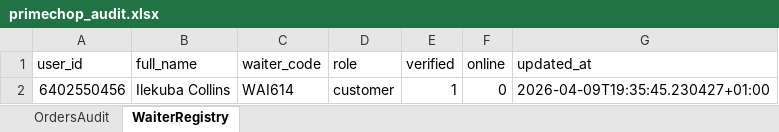
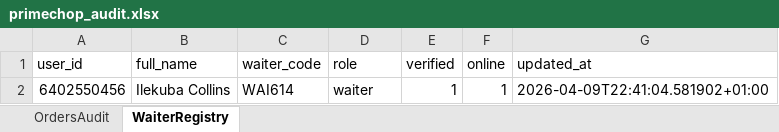
Before and after one commit to Collins-work/PrimeChop, an Excel workbook: primechop_audit.xlsx, sheet WaiterRegistry, drawn as a sheet; values as stored, in another font and other column widths than the file's, no borders; the diff names each change by its address in the sheet, - before the commit and + after, or states it on an @@ line.

```diff
--- a/primechop_audit.xlsx (sheet WaiterRegistry)
+++ b/primechop_audit.xlsx (sheet WaiterRegistry)
-D2 (role): customer
+D2 (role): waiter
-F2 (online): 0
+F2 (online): 1
-G2 (updated_at): 2026-04-09T19:35:45.230427+01:00
+G2 (updated_at): 2026-04-09T22:41:04.581902+01:00
```
Also changed, not shown: 6 other files.
